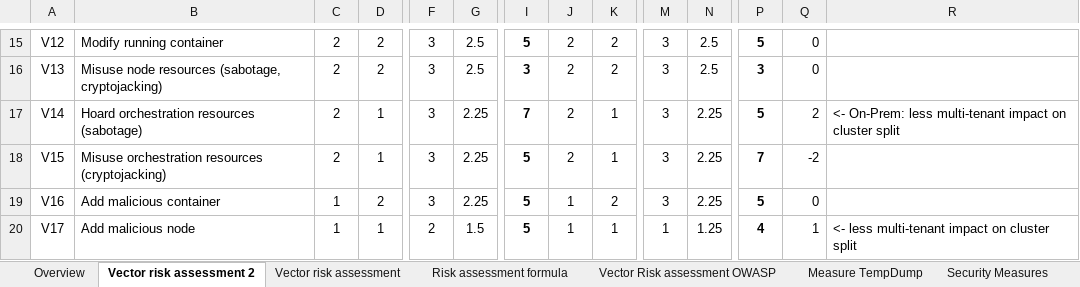
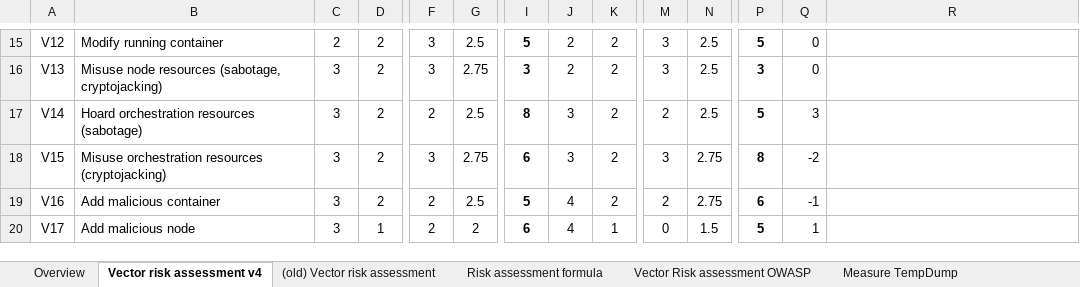
Before and after one commit to gramsimamsi/bachelorThesis, an Excel workbook: Attack_Vector_2.xlsx, sheet Vector risk assessment v4, drawn as a sheet; only a part is shown, gaps mark what is left out; values as stored, in another font and other column widths than the file's, no borders; conditional formats not drawn; the diff covers the shown part only; the diff names each change by its address in the sheet, - before the commit and + after, or states it on an @@ line.

Commit message:
new risk rating estimate (final validation pending), started explanation for it

```diff
--- a/Attack_Vector_2.xlsx (sheet Vector risk assessment v4)
+++ b/Attack_Vector_2.xlsx (sheet Vector risk assessment v4)
-sheet tab: Vector risk assessment 2
+sheet tab: Vector risk assessment v4
-sheet tab: Vector risk assessment
+sheet tab: (old) Vector risk assessment
-C16:C18: 2
+C16:C18: 3
-G16: 2.5
+G16: 2.75
-D17:D18: 1
+D17:D18: 2
-F17: 3
+F17: 2
-G17: 2.25
+G17: 2.5
-I17: 7
+I17: 8
-J17:J18: 2
+J17:J18: 3
-K17:K18: 1
+K17:K18: 2
-M17: 3
+M17: 2
-N17: 2.25
+N17: 2.5
-Q17: 2
+Q17: 3
-R17: <- On-Prem: less multi-tenant impact on cluster split
+R17: (empty)
-G18: 2.25
+G18: 2.75
-I18: 5
+I18: 6
-N18:N19: 2.25
+N18:N19: 2.75
-P18: 7
+P18: 8
-C19:C20: 1
+C19:C20: 3
-F19: 3
+F19: 2
-G19: 2.25
+G19: 2.5
-J19:J20: 1
+J19:J20: 4
-M19: 3
+M19: 2
-P19: 5
+P19: 6
-Q19: 0
+Q19: -1
-G20: 1.5
+G20: 2
-I20: 5
+I20: 6
-M20: 1
+M20: 0
-N20: 1.25
+N20: 1.5
-P20: 4
+P20: 5
-R20: <- less multi-tenant impact on cluster split
+R20: (empty)
```
Also changed, not shown: 17 added rows and 77 edited cells elsewhere in this sheet, 1 other file.
